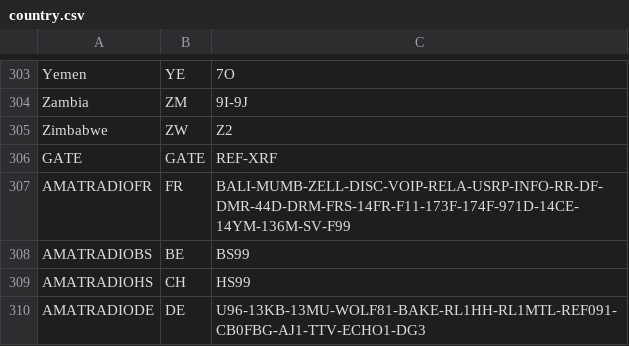
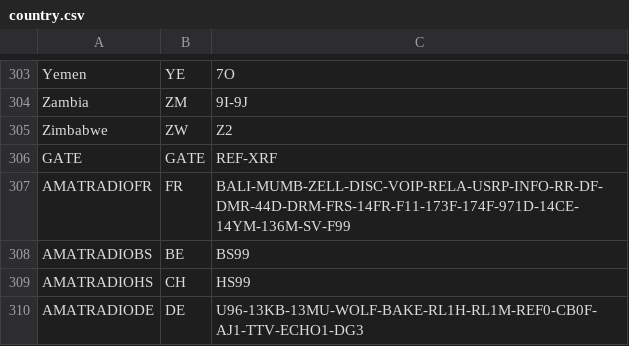
Before and after one commit to airphel/WPSD-HostFiles, a CSV file: country.csv, drawn as a sheet; only a part is shown, gaps mark what is left out.

Commit message:
Update country.csv

```diff
--- a/country.csv
+++ b/country.csv
@@ -309,2 +309,2 @@ AMATRADIOBS;BE;BS99
 AMATRADIOHS;CH;HS99
-AMATRADIODE;DE;U96-13KB-13MU-WOLF81-BAKE-RL1HH-RL1MTL-REF091-CB0FBG-AJ1-TTV-ECHO1-DG3
+AMATRADIODE;DE;U96-13KB-13MU-WOLF-BAKE-RL1H-RL1M-REF0-CB0F-AJ1-TTV-ECHO1-DG3
```
